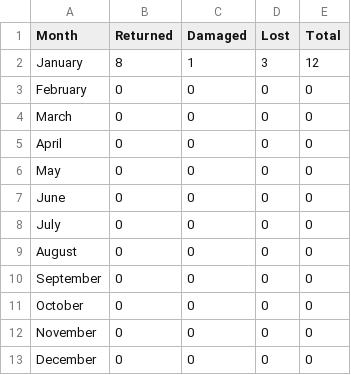
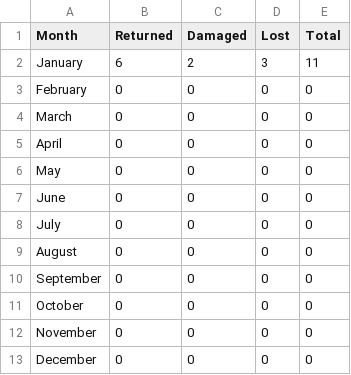
Before and after one commit to ThomsonTea/Library-Management-System, a CSV file: annual_report_2025.csv, drawn as a sheet.

```diff
--- a/annual_report_2025.csv
+++ b/annual_report_2025.csv
@@ -1,3 +1,3 @@
 Month,Returned,Damaged,Lost,Total
-January,8,1,3,12
+January,6,2,3,11
 February,0,0,0,0
```
Also changed, not shown: 5 other files.
